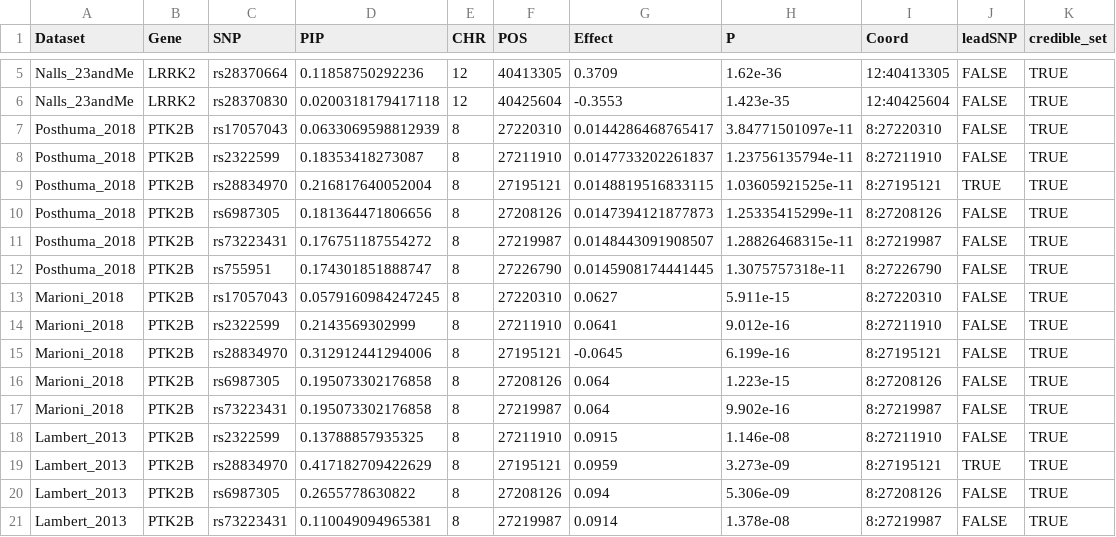
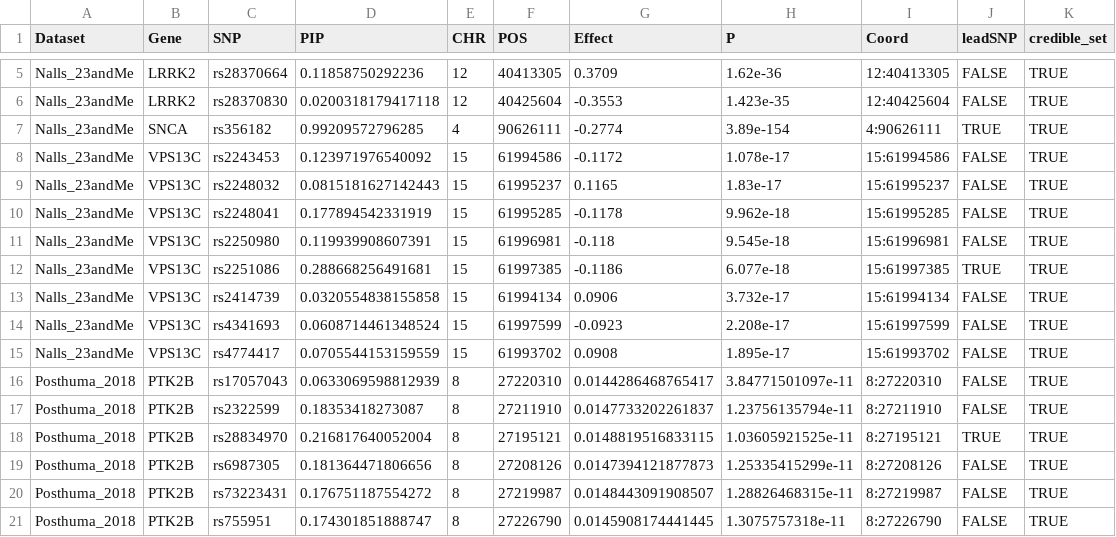
Before and after one commit to RajLabMSSM/Fine_Mapping, a CSV file: Results/merged_finemapping_results.csv, drawn as a sheet; only a part is shown, gaps mark what is left out; the shorter side is filled out with more unchanged rows; the diff names each change by its address in the sheet, - before the commit and + after, or states it on an @@ line.

Commit message:
Results with more PD genes

```diff
--- a/Results/merged_finemapping_results.csv
+++ b/Results/merged_finemapping_results.csv
+row 7: Nalls_23andMe | SNCA | rs356182 | 0.99209572796285 | 4 | 90626111 | -0.2774 | 3.89e-154 | 4:90626111 | TRUE | TRUE
+row 8: Nalls_23andMe | VPS13C | rs2243453 | 0.123971976540092 | 15 | 61994586 | -0.1172 | 1.078e-17 | 15:61994586 | FALSE | TRUE
+row 9: Nalls_23andMe | VPS13C | rs2248032 | 0.0815181627142443 | 15 | 61995237 | 0.1165 | 1.83e-17 | 15:61995237 | FALSE | TRUE
+row 10: Nalls_23andMe | VPS13C | rs2248041 | 0.177894542331919 | 15 | 61995285 | -0.1178 | 9.962e-18 | 15:61995285 | FALSE | TRUE
+row 11: Nalls_23andMe | VPS13C | rs2250980 | 0.119939908607391 | 15 | 61996981 | -0.118 | 9.545e-18 | 15:61996981 | FALSE | TRUE
+row 12: Nalls_23andMe | VPS13C | rs2251086 | 0.288668256491681 | 15 | 61997385 | -0.1186 | 6.077e-18 | 15:61997385 | TRUE | TRUE
+row 13: Nalls_23andMe | VPS13C | rs2414739 | 0.0320554838155858 | 15 | 61994134 | 0.0906 | 3.732e-17 | 15:61994134 | FALSE | TRUE
+row 14: Nalls_23andMe | VPS13C | rs4341693 | 0.0608714461348524 | 15 | 61997599 | -0.0923 | 2.208e-17 | 15:61997599 | FALSE | TRUE
+row 15: Nalls_23andMe | VPS13C | rs4774417 | 0.0705544153159559 | 15 | 61993702 | 0.0908 | 1.895e-17 | 15:61993702 | FALSE | TRUE
```
Also changed, not shown: 1 other file.
